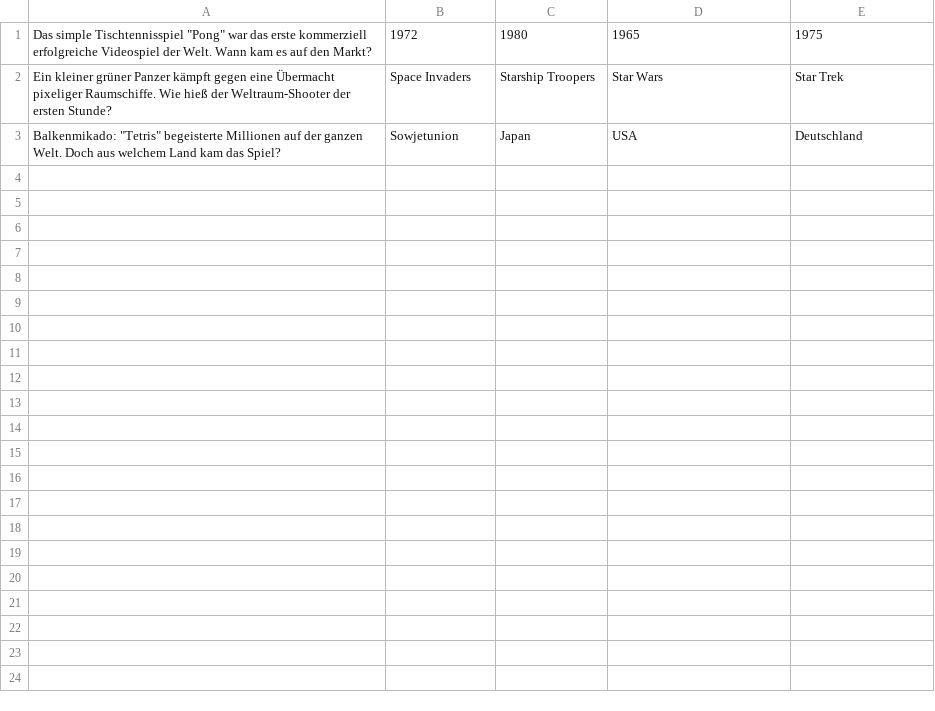
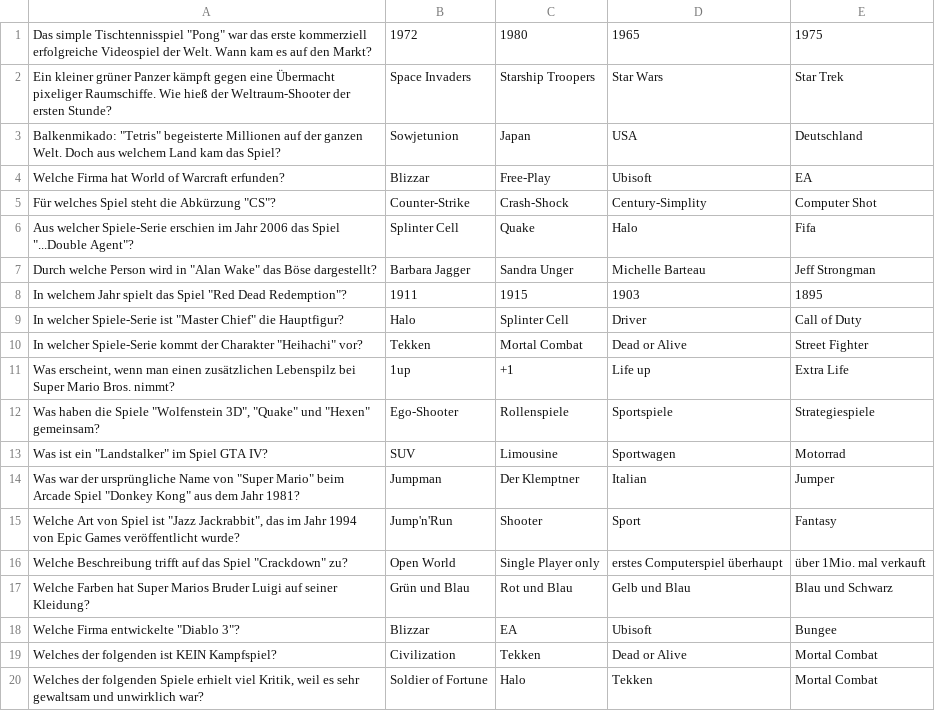
Before and after one commit to PeteSVS/MightyLunatics, a CSV file: fragen/gaming.csv, drawn as a sheet.

Commit message:
Update gaming.csv

```diff
--- a/fragen/gaming.csv
+++ b/fragen/gaming.csv
@@ -3 +3,18 @@ Ein kleiner grüner Panzer kämpft gegen eine Übermacht pixeliger Raumschiffe.
 Balkenmikado: "Tetris" begeisterte Millionen auf der ganzen Welt. Doch aus welchem Land kam das Spiel?;Sowjetunion;Japan;USA;Deutschland
+Welche Firma hat World of Warcraft erfunden?;Blizzar;Free-Play;Ubisoft;EA
+Für welches Spiel steht die Abkürzung "CS"?;Counter-Strike;Crash-Shock;Century-Simplity;Computer Shot
+Aus welcher Spiele-Serie erschien im Jahr 2006 das Spiel "...Double Agent"?;Splinter Cell; Quake; Halo; Fifa
+Durch welche Person wird in "Alan Wake" das Böse dargestellt?;Barbara Jagger;Sandra Unger;Michelle Barteau;Jeff Strongman
+In welchem Jahr spielt das Spiel "Red Dead Redemption"?;1911;1915;1903;1895
+In welcher Spiele-Serie ist "Master Chief" die Hauptfigur?;Halo;Splinter Cell;Driver;Call of Duty
+In welcher Spiele-Serie kommt der Charakter "Heihachi" vor?;Tekken;Mortal Combat;Dead or Alive;Street Fighter
+Was erscheint, wenn man einen zusätzlichen Lebenspilz bei Super Mario Bros. nimmt?;1up;+1;Life up;Extra Life
+Was haben die Spiele "Wolfenstein 3D", "Quake" und "Hexen" gemeinsam?;Ego-Shooter;Rollenspiele;Sportspiele;Strategiespiele
+Was ist ein "Landstalker" im Spiel GTA IV?;SUV;Limousine;Sportwagen;Motorrad
+Was war der ursprüngliche Name von "Super Mario" beim Arcade Spiel "Donkey Kong" aus dem Jahr 1981?;Jumpman;Der Klemptner;Italian;Jumper
+Welche Art von Spiel ist "Jazz Jackrabbit", das im Jahr 1994 von Epic Games veröffentlicht wurde?;Jump'n'Run;Shooter;Sport;Fantasy
+Welche Beschreibung trifft auf das Spiel "Crackdown" zu?;Open World;Single Player only;erstes Computerspiel überhaupt;über 1Mio. mal verkauft
+Welche Farben hat Super Marios Bruder Luigi auf seiner Kleidung?;Grün und Blau;Rot und Blau;Gelb und Blau;Blau und Schwarz
+Welche Firma entwickelte "Diablo 3"?;Blizzar;EA;Ubisoft;Bungee
+Welches der folgenden ist KEIN Kampfspiel?;Civilization;Tekken;Dead or Alive;Mortal Combat
+Welches der folgenden Spiele erhielt viel Kritik, weil es sehr gewaltsam und unwirklich war?;Soldier of Fortune;Halo;Tekken;Mortal Combat
```
